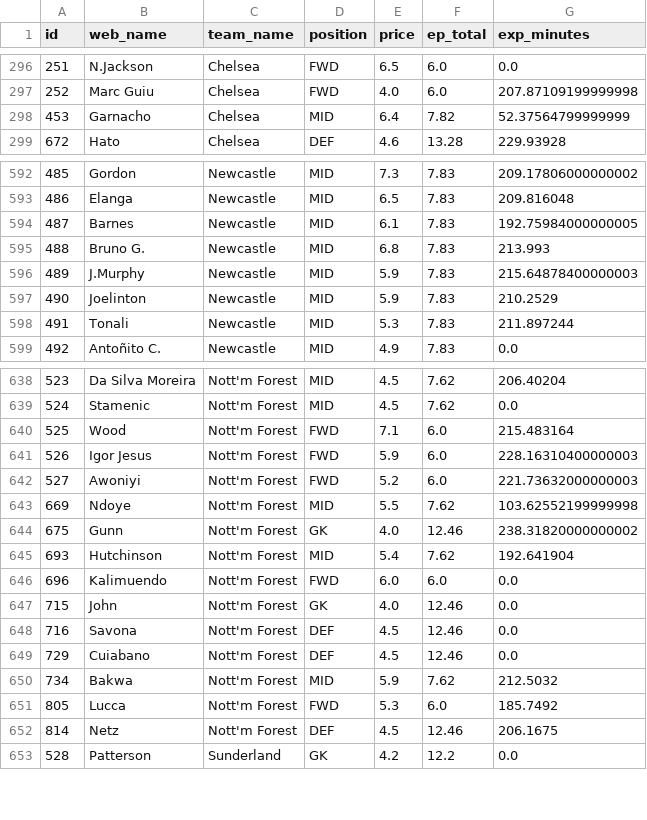
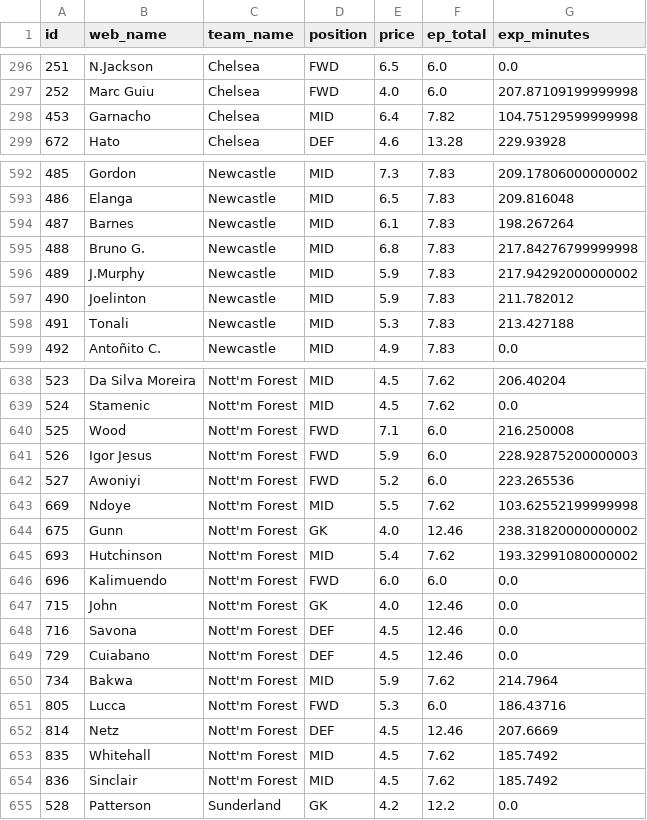
Before and after one commit to Willo-1982/fpl-analytics-advanced, a CSV file: data/cache/projections_next_5gws.csv, drawn as a sheet; only a part is shown, gaps mark what is left out; the diff covers the shown part only.

```diff
--- a/data/cache/projections_next_5gws.csv
+++ b/data/cache/projections_next_5gws.csv
@@ -297,3 +297,3 @@ id,web_name,team_name,position,price,ep_total,exp_minutes
 252,Marc Guiu,Chelsea,FWD,4.0,6.0,207.87109199999998
-453,Garnacho,Chelsea,MID,6.4,7.82,52.37564799999999
+453,Garnacho,Chelsea,MID,6.4,7.82,104.75129599999998
 672,Hato,Chelsea,DEF,4.6,13.28,229.93928
@@ -593,7 +593,7 @@ id,web_name,team_name,position,price,ep_total,exp_minutes
 486,Elanga,Newcastle,MID,6.5,7.83,209.816048
-487,Barnes,Newcastle,MID,6.1,7.83,192.75984000000005
-488,Bruno G.,Newcastle,MID,6.8,7.83,213.993
-489,J.Murphy,Newcastle,MID,5.9,7.83,215.64878400000003
-490,Joelinton,Newcastle,MID,5.9,7.83,210.2529
-491,Tonali,Newcastle,MID,5.3,7.83,211.897244
+487,Barnes,Newcastle,MID,6.1,7.83,198.267264
+488,Bruno G.,Newcastle,MID,6.8,7.83,217.84276799999998
+489,J.Murphy,Newcastle,MID,5.9,7.83,217.94292000000002
+490,Joelinton,Newcastle,MID,5.9,7.83,211.782012
+491,Tonali,Newcastle,MID,5.3,7.83,213.427188
 492,Antoñito C.,Newcastle,MID,4.9,7.83,0.0
@@ -639,8 +639,8 @@ id,web_name,team_name,position,price,ep_total,exp_minutes
 524,Stamenic,Nott'm Forest,MID,4.5,7.62,0.0
-525,Wood,Nott'm Forest,FWD,7.1,6.0,215.483164
-526,Igor Jesus,Nott'm Forest,FWD,5.9,6.0,228.16310400000003
-527,Awoniyi,Nott'm Forest,FWD,5.2,6.0,221.73632000000003
+525,Wood,Nott'm Forest,FWD,7.1,6.0,216.250008
+526,Igor Jesus,Nott'm Forest,FWD,5.9,6.0,228.92875200000003
+527,Awoniyi,Nott'm Forest,FWD,5.2,6.0,223.265536
 669,Ndoye,Nott'm Forest,MID,5.5,7.62,103.62552199999998
 675,Gunn,Nott'm Forest,GK,4.0,12.46,238.31820000000002
-693,Hutchinson,Nott'm Forest,MID,5.4,7.62,192.641904
+693,Hutchinson,Nott'm Forest,MID,5.4,7.62,193.32991080000002
 696,Kalimuendo,Nott'm Forest,FWD,6.0,6.0,0.0
@@ -649,5 +649,7 @@ id,web_name,team_name,position,price,ep_total,exp_minutes
 729,Cuiabano,Nott'm Forest,DEF,4.5,12.46,0.0
-734,Bakwa,Nott'm Forest,MID,5.9,7.62,212.5032
-805,Lucca,Nott'm Forest,FWD,5.3,6.0,185.7492
-814,Netz,Nott'm Forest,DEF,4.5,12.46,206.1675
+734,Bakwa,Nott'm Forest,MID,5.9,7.62,214.7964
+805,Lucca,Nott'm Forest,FWD,5.3,6.0,186.43716
+814,Netz,Nott'm Forest,DEF,4.5,12.46,207.6669
+835,Whitehall,Nott'm Forest,MID,4.5,7.62,185.7492
+836,Sinclair,Nott'm Forest,MID,4.5,7.62,185.7492
 528,Patterson,Sunderland,GK,4.2,12.2,0.0
```
Also changed, not shown: 138 edited cells elsewhere in this file.
